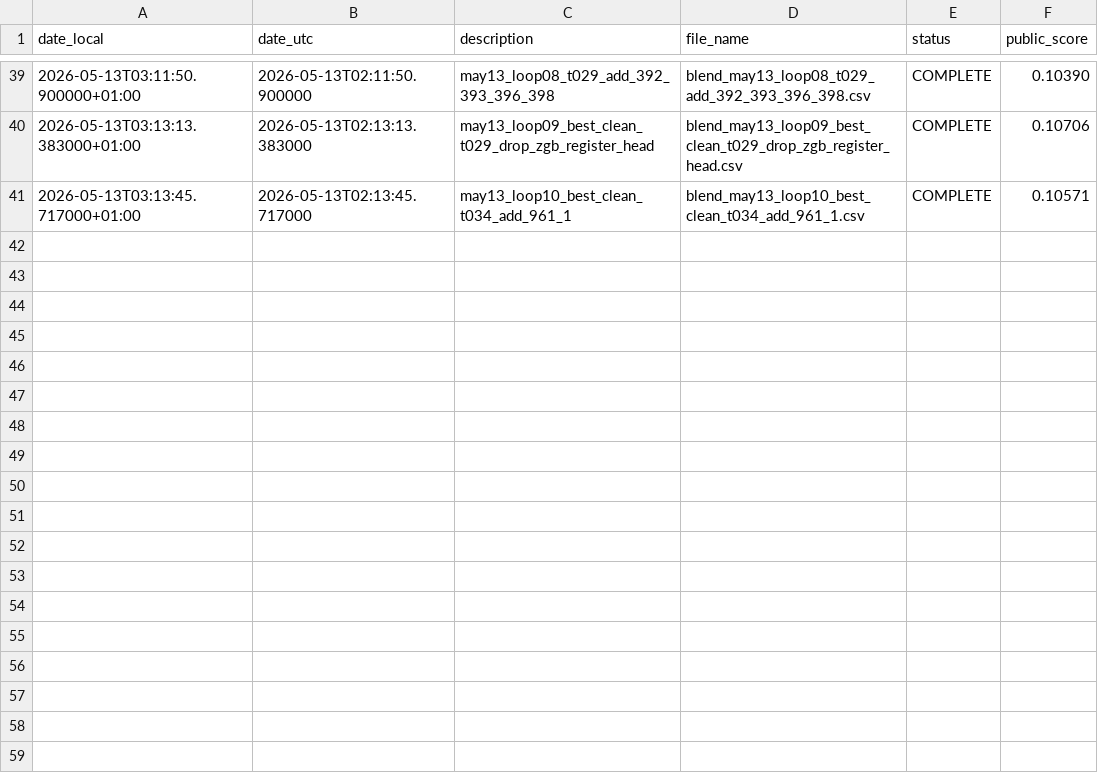
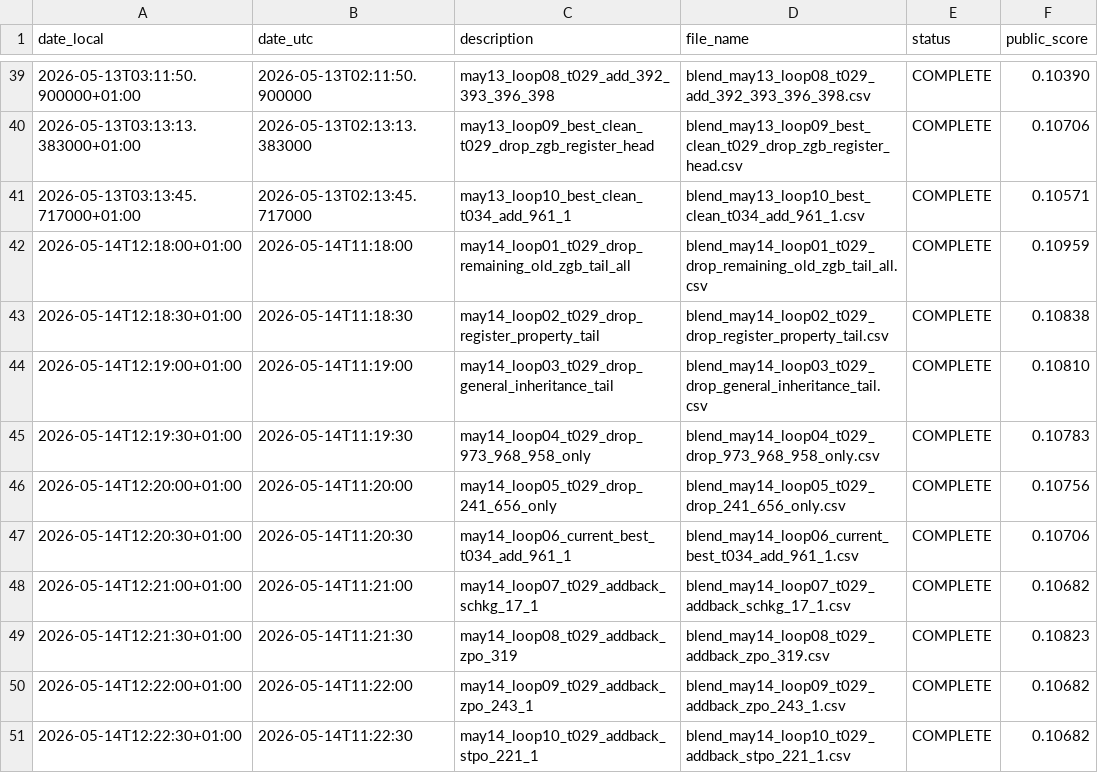
Before and after one commit to Beiciccc/swiss-legal-ir-experiments, a CSV file: experiments/submission_scores.csv, drawn as a sheet; only a part is shown, gaps mark what is left out.

Commit message:
Update May 14 public score archive

```diff
--- a/experiments/submission_scores.csv
+++ b/experiments/submission_scores.csv
@@ -41 +41,11 @@ date_local,date_utc,description,file_name,status,public_score
 2026-05-13T03:13:45.717000+01:00,2026-05-13T02:13:45.717000,may13_loop10_best_clean_t034_add_961_1,blend_may13_loop10_best_clean_t034_add_961_1.csv,COMPLETE,0.10571
+2026-05-14T12:18:00+01:00,2026-05-14T11:18:00,may14_loop01_t029_drop_remaining_old_zgb_tail_all,blend_may14_loop01_t029_drop_remaining_old_zgb_tail_all.csv,COMPLETE,0.10959
+2026-05-14T12:18:30+01:00,2026-05-14T11:18:30,may14_loop02_t029_drop_register_property_tail,blend_may14_loop02_t029_drop_register_property_tail.csv,COMPLETE,0.10838
+2026-05-14T12:19:00+01:00,2026-05-14T11:19:00,may14_loop03_t029_drop_general_inheritance_tail,blend_may14_loop03_t029_drop_general_inheritance_tail.csv,COMPLETE,0.10810
+2026-05-14T12:19:30+01:00,2026-05-14T11:19:30,may14_loop04_t029_drop_973_968_958_only,blend_may14_loop04_t029_drop_973_968_958_only.csv,COMPLETE,0.10783
+2026-05-14T12:20:00+01:00,2026-05-14T11:20:00,may14_loop05_t029_drop_241_656_only,blend_may14_loop05_t029_drop_241_656_only.csv,COMPLETE,0.10756
+2026-05-14T12:20:30+01:00,2026-05-14T11:20:30,may14_loop06_current_best_t034_add_961_1,blend_may14_loop06_current_best_t034_add_961_1.csv,COMPLETE,0.10706
+2026-05-14T12:21:00+01:00,2026-05-14T11:21:00,may14_loop07_t029_addback_schkg_17_1,blend_may14_loop07_t029_addback_schkg_17_1.csv,COMPLETE,0.10682
+2026-05-14T12:21:30+01:00,2026-05-14T11:21:30,may14_loop08_t029_addback_zpo_319,blend_may14_loop08_t029_addback_zpo_319.csv,COMPLETE,0.10823
+2026-05-14T12:22:00+01:00,2026-05-14T11:22:00,may14_loop09_t029_addback_zpo_243_1,blend_may14_loop09_t029_addback_zpo_243_1.csv,COMPLETE,0.10682
+2026-05-14T12:22:30+01:00,2026-05-14T11:22:30,may14_loop10_t029_addback_stpo_221_1,blend_may14_loop10_t029_addback_stpo_221_1.csv,COMPLETE,0.10682
```
Also changed, not shown: 13 other files.
